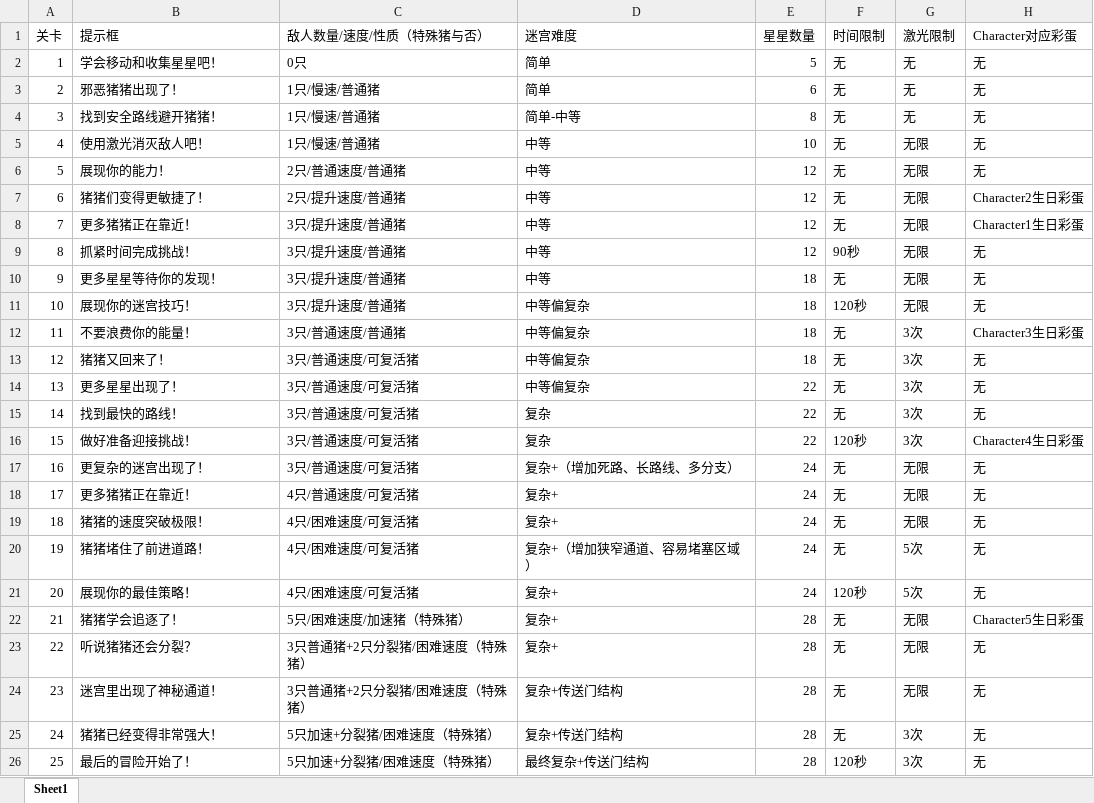
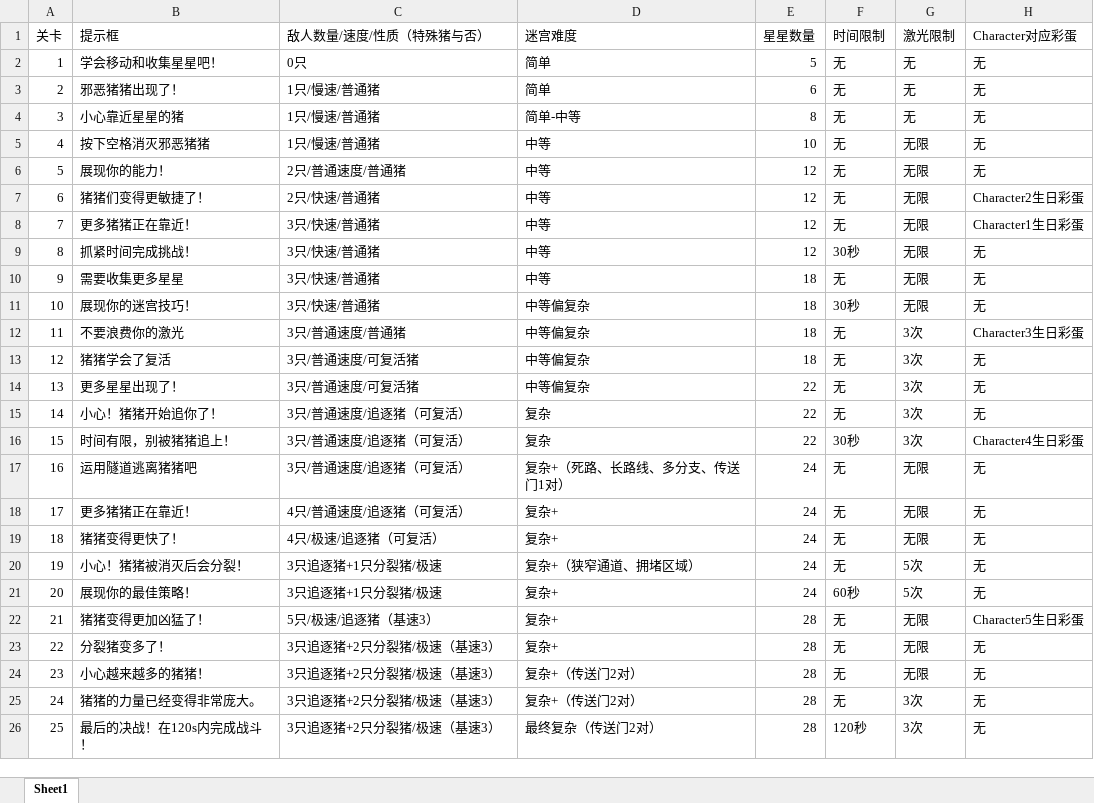
Before and after one commit to daiziyi718-phampham/njz-star-game, an Excel workbook: 关卡设计.xlsx, sheet Sheet1, drawn as a sheet; values as stored, in another font and other column widths than the file's, no borders; the diff names each change by its address in the sheet, - before the commit and + after, or states it on an @@ line.

```diff
--- a/关卡设计.xlsx (sheet Sheet1)
+++ b/关卡设计.xlsx (sheet Sheet1)
-B4 (提示框): 找到安全路线避开猪猪！
+B4 (提示框): 小心靠近星星的猪
-B5 (提示框): 使用激光消灭敌人吧！
+B5 (提示框): 按下空格消灭邪恶猪猪
-C7 (敌人数量/速度/性质（特殊猪与否）): 2只/提升速度/普通猪
+C7 (敌人数量/速度/性质（特殊猪与否）): 2只/快速/普通猪
-C8:C11 (敌人数量/速度/性质（特殊猪与否）): 3只/提升速度/普通猪
+C8:C11 (敌人数量/速度/性质（特殊猪与否）): 3只/快速/普通猪
-F9 (时间限制): 90秒
+F9 (时间限制): 30秒
-B10 (提示框): 更多星星等待你的发现！
+B10 (提示框): 需要收集更多星星
-F11 (时间限制): 120秒
+F11 (时间限制): 30秒
-B12 (提示框): 不要浪费你的能量！
+B12 (提示框): 不要浪费你的激光
-B13 (提示框): 猪猪又回来了！
+B13 (提示框): 猪猪学会了复活
-B15 (提示框): 找到最快的路线！
+B15 (提示框): 小心！猪猪开始追你了！
-C15:C17 (敌人数量/速度/性质（特殊猪与否）): 3只/普通速度/可复活猪
+C15:C17 (敌人数量/速度/性质（特殊猪与否）): 3只/普通速度/追逐猪（可复活）
-B16 (提示框): 做好准备迎接挑战！
+B16 (提示框): 时间有限，别被猪猪追上！
-F16 (时间限制): 120秒
+F16 (时间限制): 30秒
-B17 (提示框): 更复杂的迷宫出现了！
+B17 (提示框): 运用隧道逃离猪猪吧
-D17 (迷宫难度): 复杂+（增加死路、长路线、多分支）
+D17 (迷宫难度): 复杂+（死路、长路线、多分支、传送门1对）
-C18 (敌人数量/速度/性质（特殊猪与否）): 4只/普通速度/可复活猪
+C18 (敌人数量/速度/性质（特殊猪与否）): 4只/普通速度/追逐猪（可复活）
-B19 (提示框): 猪猪的速度突破极限！
+B19 (提示框): 猪猪变得更快了！
-C19 (敌人数量/速度/性质（特殊猪与否）): 4只/困难速度/可复活猪
+C19 (敌人数量/速度/性质（特殊猪与否）): 4只/极速/追逐猪（可复活）
-B20 (提示框): 猪猪堵住了前进道路！
+B20 (提示框): 小心！猪猪被消灭后会分裂！
-C20:C21 (敌人数量/速度/性质（特殊猪与否）): 4只/困难速度/可复活猪
+C20:C21 (敌人数量/速度/性质（特殊猪与否）): 3只追逐猪+1只分裂猪/极速
-D20 (迷宫难度): 复杂+（增加狭窄通道、容易堵塞区域）
+D20 (迷宫难度): 复杂+（狭窄通道、拥堵区域）
-F21 (时间限制): 120秒
+F21 (时间限制): 60秒
-B22 (提示框): 猪猪学会追逐了！
+B22 (提示框): 猪猪变得更加凶猛了！
-C22 (敌人数量/速度/性质（特殊猪与否）): 5只/困难速度/加速猪（特殊猪）
+C22 (敌人数量/速度/性质（特殊猪与否）): 5只/极速/追逐猪（基速3）
-B23 (提示框): 听说猪猪还会分裂？
+B23 (提示框): 分裂猪变多了！
-C23:C24 (敌人数量/速度/性质（特殊猪与否）): 3只普通猪+2只分裂猪/困难速度（特殊猪）
+C23:C24 (敌人数量/速度/性质（特殊猪与否）): 3只追逐猪+2只分裂猪/极速（基速3）
-B24 (提示框): 迷宫里出现了神秘通道！
+B24 (提示框): 小心越来越多的猪猪！
-D24:D25 (迷宫难度): 复杂+传送门结构
+D24:D25 (迷宫难度): 复杂+（传送门2对）
-B25 (提示框): 猪猪已经变得非常强大！
+B25 (提示框): 猪猪的力量已经变得非常庞大。
-C25:C26 (敌人数量/速度/性质（特殊猪与否）): 5只加速+分裂猪/困难速度（特殊猪）
+C25:C26 (敌人数量/速度/性质（特殊猪与否）): 3只追逐猪+2只分裂猪/极速（基速3）
-B26 (提示框): 最后的冒险开始了！
+B26 (提示框): 最后的决战！在120s内完成战斗！
-D26 (迷宫难度): 最终复杂+传送门结构
+D26 (迷宫难度): 最终复杂（传送门2对）
```
Also changed, not shown: 8 other files.
